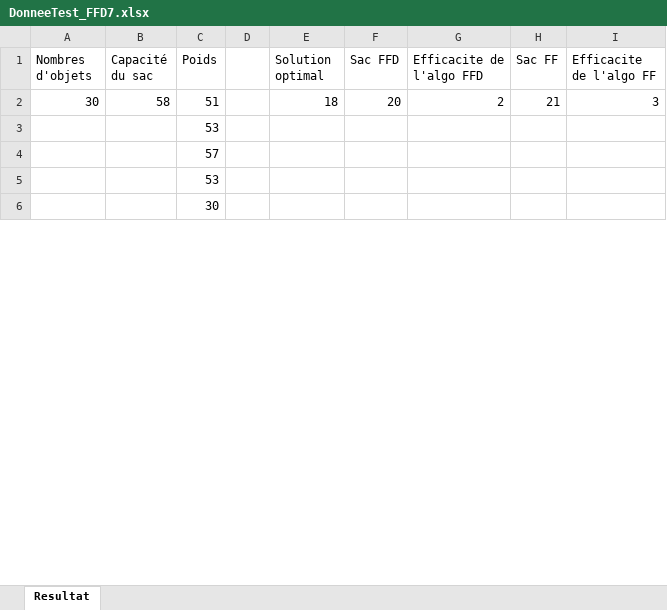
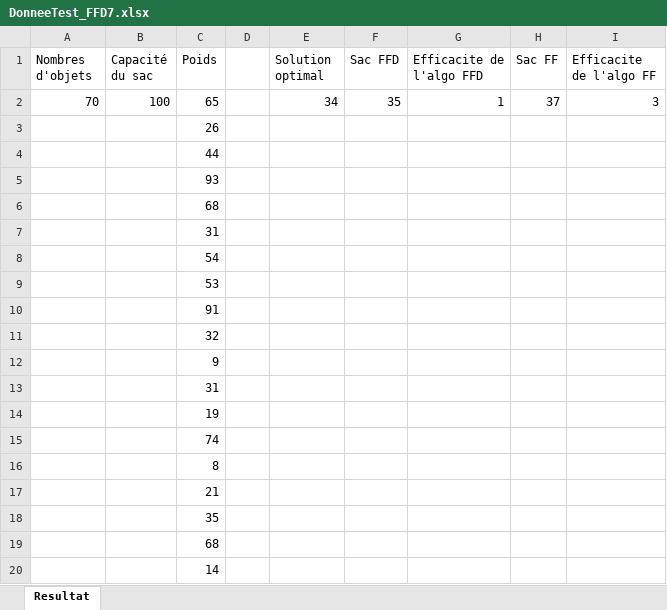
Before and after one commit to KrishnarashTHEVAKUMARAN/BinPacking, an Excel workbook: DonneeTest_FFD7.xlsx, sheet Resultat, drawn as a sheet; only a part is shown; the shorter side is filled out with more unchanged rows; values as stored, in another font and other column widths than the file's, no borders; removed rows and columns are numbered as before the commit, all else as after; the diff covers the shown part only; the diff names each change by its address in the sheet, - before the commit and + after, or states it on an @@ line.

```diff
--- a/DonneeTest_FFD7.xlsx (sheet Resultat)
+++ b/DonneeTest_FFD7.xlsx (sheet Resultat)
-row 2: 30 | 58 | 51 |  | 18 | 20 | 2 | 21 | 3
+row 2: 70 | 100 | 65 |  | 34 | 35 | 1 | 37 | 3
@@ row 30 moved to row 3: 26 @@
+row 4:  |  | 44
+row 5:  |  | 93
+row 6:  |  | 68
+row 7:  |  | 31
+row 8:  |  | 54
-C10 (Poids): 57
+C10 (Poids): 91
@@ row 21 moved to row 11: 32 @@
+row 12:  |  | 9
-C13 (Poids): 53
+C13 (Poids): 31
+row 14:  |  | 19
+row 15:  |  | 74
+row 16:  |  | 8
+row 17:  |  | 21
+row 18:  |  | 35
+row 19:  |  | 68
+row 20:  |  | 14
```
Also changed, not shown: 40 added rows, 13 removed rows, 2 moved rows and 7 edited cells elsewhere in this sheet, DonneeTest_FFD10.xlsx, DonneeTest_FFD2.xlsx, 8 other files.
